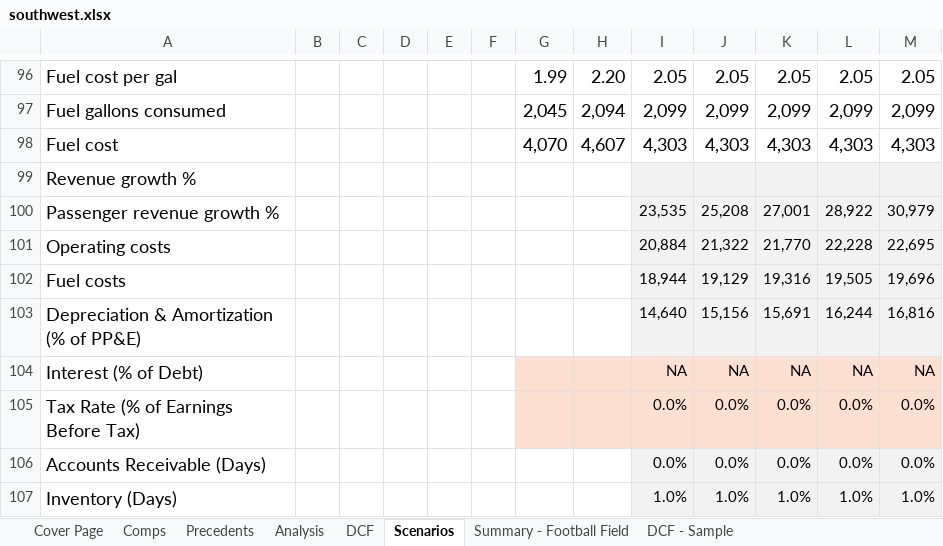
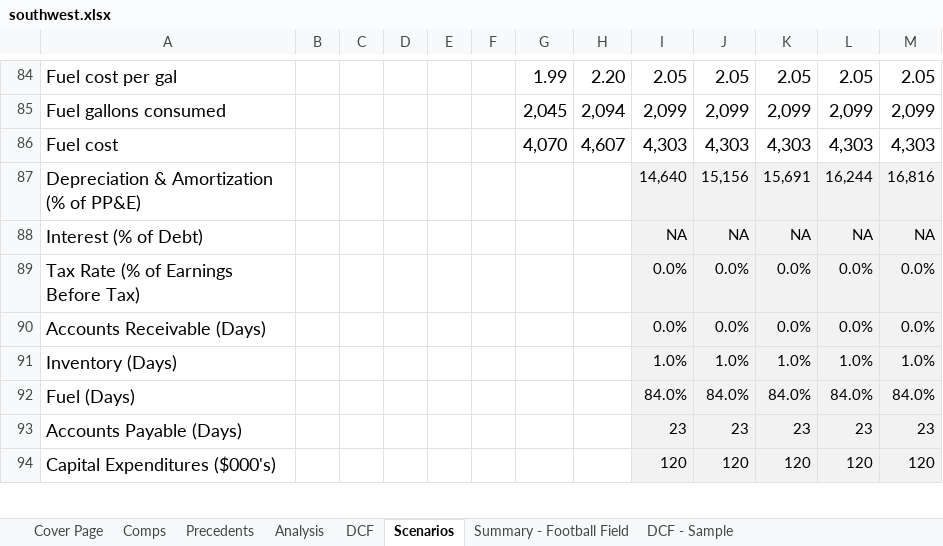
Before and after one commit to travisvandusseldorp/models, an Excel workbook: southwest.xlsx, sheet Scenarios, drawn as a sheet; only a part is shown, gaps mark what is left out; the shorter side is filled out with more unchanged rows; values as stored, in another font and other column widths than the file's, no borders; charts and pictures not drawn; removed rows and columns are numbered as before the commit, all else as after; the diff covers the shown part only; the diff names each change by its address in the sheet, - before the commit and + after, or states it on an @@ line.

```diff
--- a/southwest.xlsx (sheet Scenarios)
+++ b/southwest.xlsx (sheet Scenarios)
-row 99: Revenue growth %
-row 100: Passenger revenue growth % |  |  |  |  |  |  |  | 23,535 | 25,208 | 27,001 | 28,922 | 30,979
-row 101: Operating costs |  |  |  |  |  |  |  | 20,884 | 21,322 | 21,770 | 22,228 | 22,695
-row 102: Fuel costs |  |  |  |  |  |  |  | 18,944 | 19,129 | 19,316 | 19,505 | 19,696
-G88:H89 fill: #FEE0D2
+G88:H89 fill: none
-I88:M89 fill: #FEE0D2
+I88:M89 fill: #F2F2F2
```
Also changed, not shown: 12 removed rows, 1 edited cell and cell formats elsewhere in this sheet, sheet DCF, formulas that keep their value.
